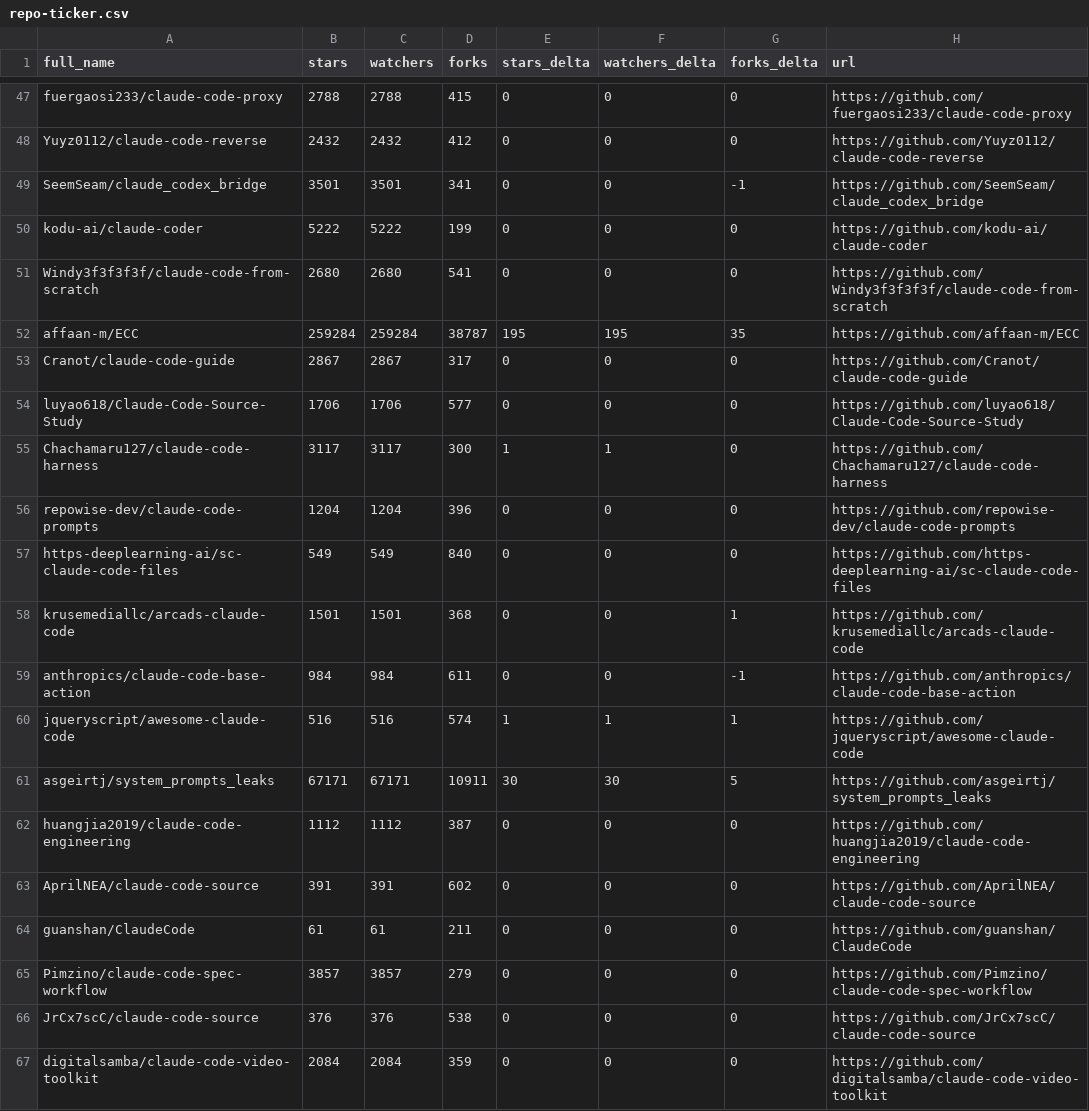
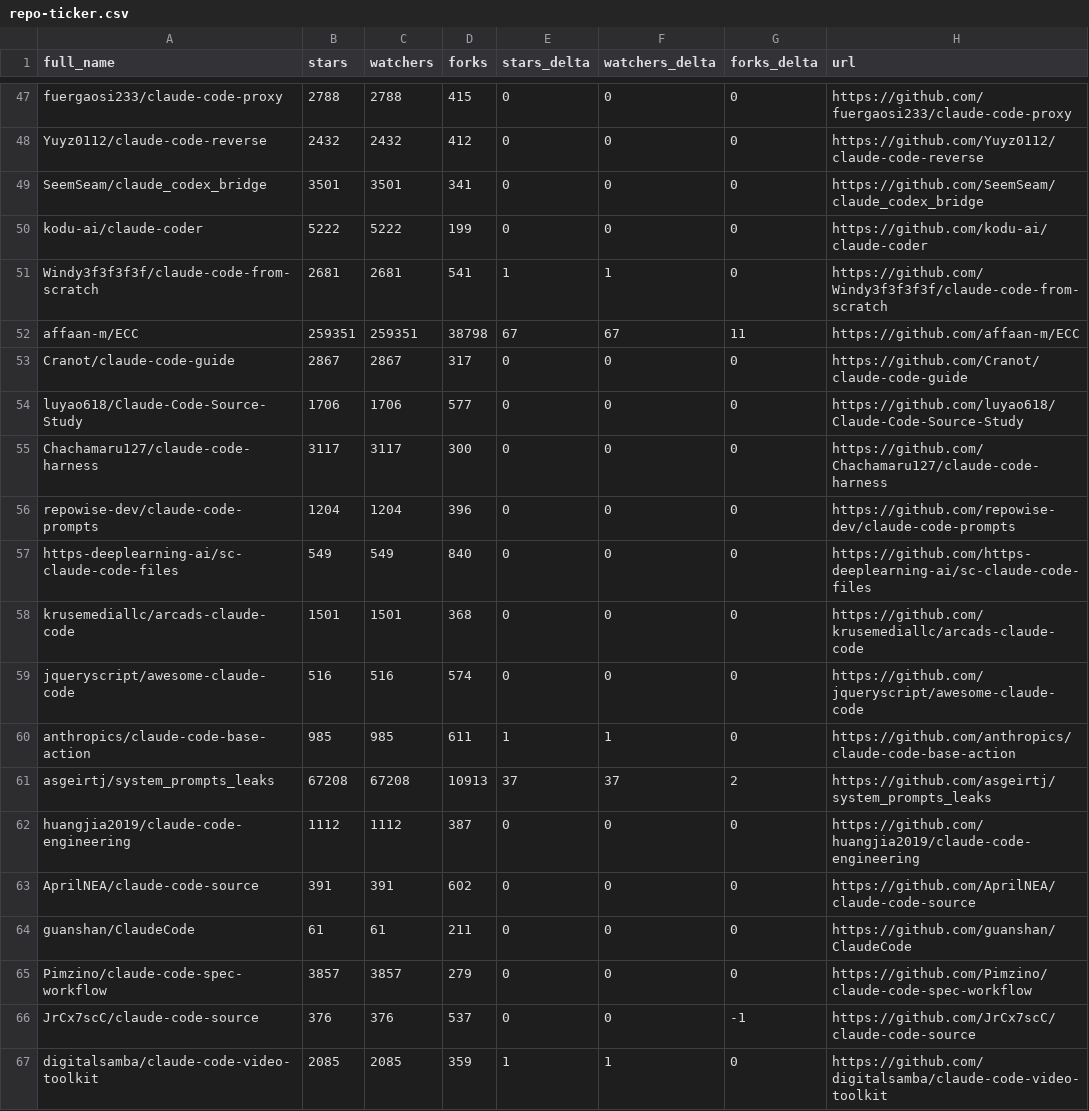
Before and after one commit to redtrades/awesome-claude-code, a CSV file: data/repo-ticker.csv, drawn as a sheet; only a part is shown, gaps mark what is left out; the diff covers the shown part only.

```diff
--- a/data/repo-ticker.csv
+++ b/data/repo-ticker.csv
@@ -48,15 +48,15 @@ fuergaosi233/claude-code-proxy,2788,2788,415,0,0,0,https://github.com/fuergaosi2
 Yuyz0112/claude-code-reverse,2432,2432,412,0,0,0,https://github.com/Yuyz0112/claude-code-reverse
-SeemSeam/claude_codex_bridge,3501,3501,341,0,0,-1,https://github.com/SeemSeam/claude_codex_bridge
+SeemSeam/claude_codex_bridge,3501,3501,341,0,0,0,https://github.com/SeemSeam/claude_codex_bridge
 kodu-ai/claude-coder,5222,5222,199,0,0,0,https://github.com/kodu-ai/claude-coder
-Windy3f3f3f3f/claude-code-from-scratch,2680,2680,541,0,0,0,https://github.com/Windy3f3f3f3f/claude-code-from-scratch
-affaan-m/ECC,259284,259284,38787,195,195,35,https://github.com/affaan-m/ECC
+Windy3f3f3f3f/claude-code-from-scratch,2681,2681,541,1,1,0,https://github.com/Windy3f3f3f3f/claude-code-from-scratch
+affaan-m/ECC,259351,259351,38798,67,67,11,https://github.com/affaan-m/ECC
 Cranot/claude-code-guide,2867,2867,317,0,0,0,https://github.com/Cranot/claude-code-guide
 luyao618/Claude-Code-Source-Study,1706,1706,577,0,0,0,https://github.com/luyao618/Claude-Code-Source-Study
-Chachamaru127/claude-code-harness,3117,3117,300,1,1,0,https://github.com/Chachamaru127/claude-code-harness
+Chachamaru127/claude-code-harness,3117,3117,300,0,0,0,https://github.com/Chachamaru127/claude-code-harness
 repowise-dev/claude-code-prompts,1204,1204,396,0,0,0,https://github.com/repowise-dev/claude-code-prompts
 https-deeplearning-ai/sc-claude-code-files,549,549,840,0,0,0,https://github.com/https-deeplearning-ai/sc-claude-code-files
-krusemediallc/arcads-claude-code,1501,1501,368,0,0,1,https://github.com/krusemediallc/arcads-claude-code
-anthropics/claude-code-base-action,984,984,611,0,0,-1,https://github.com/anthropics/claude-code-base-action
-jqueryscript/awesome-claude-code,516,516,574,1,1,1,https://github.com/jqueryscript/awesome-claude-code
-asgeirtj/system_prompts_leaks,67171,67171,10911,30,30,5,https://github.com/asgeirtj/system_prompts_leaks
+krusemediallc/arcads-claude-code,1501,1501,368,0,0,0,https://github.com/krusemediallc/arcads-claude-code
+jqueryscript/awesome-claude-code,516,516,574,0,0,0,https://github.com/jqueryscript/awesome-claude-code
+anthropics/claude-code-base-action,985,985,611,1,1,0,https://github.com/anthropics/claude-code-base-action
+asgeirtj/system_prompts_leaks,67208,67208,10913,37,37,2,https://github.com/asgeirtj/system_prompts_leaks
 huangjia2019/claude-code-engineering,1112,1112,387,0,0,0,https://github.com/huangjia2019/claude-code-engineering
@@ -65,3 +65,3 @@ guanshan/ClaudeCode,61,61,211,0,0,0,https://github.com/guanshan/ClaudeCode
 Pimzino/claude-code-spec-workflow,3857,3857,279,0,0,0,https://github.com/Pimzino/claude-code-spec-workflow
-JrCx7scC/claude-code-source,376,376,538,0,0,0,https://github.com/JrCx7scC/claude-code-source
-digitalsamba/claude-code-video-toolkit,2084,2084,359,0,0,0,https://github.com/digitalsamba/claude-code-video-toolkit
+JrCx7scC/claude-code-source,376,376,537,0,0,-1,https://github.com/JrCx7scC/claude-code-source
+digitalsamba/claude-code-video-toolkit,2085,2085,359,1,1,0,https://github.com/digitalsamba/claude-code-video-toolkit
```
Also changed, not shown: 1 added row, 1 removed row and 105 edited cells elsewhere in this file, 2 other files.
